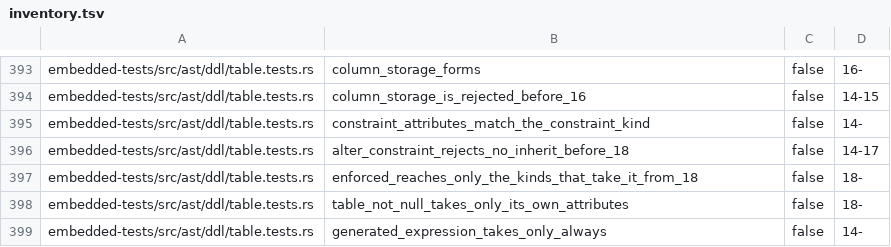
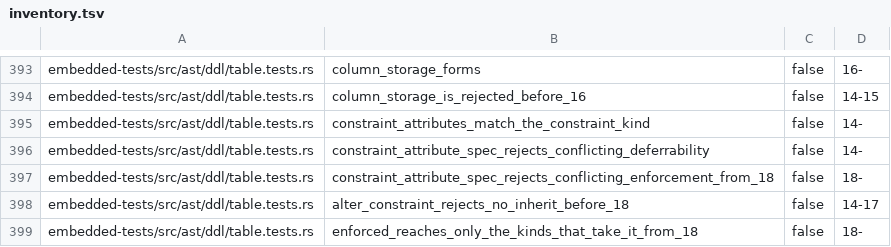
Before and after one commit to freshtonic/pg-sql, a TSV file: embedded-tests/inventory.tsv, drawn as a sheet; only a part is shown, gaps mark what is left out; the shorter side is filled out with more unchanged rows; the diff names each change by its address in the sheet, - before the commit and + after, or states it on an @@ line.

Commit message:
feat: reject conflicting constraint attributes via declared rejection rules
ConstraintAttributeSpec's action (REL_17_11 gram.y 6098-6125) rejects
conflicts among a constraint's attribute list that no grammar shape can
express: NOT DEFERRABLE beside INITIALLY DEFERRED (REL_17_11 gram.y 6114),
NOT DEFERRABLE beside DEFERRABLE or INITIALLY IMMEDIATE beside INITIALLY
DEFERRED (REL_17_11 gram.y 6121), and from 18 ENFORCED beside NOT ENFORCED
(REL_18_6 gram.y 6237). Declare these as Recursa #[reject(...)] rules on
IndexConstraintAttr, TableCheckAttr, ForeignKeyConstraintAttr and
AlterConstraintAttr instead of widening each enum into one variant per
admitted combination.

- IndexConstraintAttr (UNIQUE/PRIMARY KEY/EXCLUDE): both deferrability
  rules; no ENFORCED variant, so no gated rule.
- TableCheckAttr (CHECK): no Deferrable/InitiallyDeferred variants, so only
  the pg18-gated ENFORCED rule.
- ForeignKeyConstraintAttr and AlterConstraintAttr: both deferrability
  rules plus the pg18-gated ENFORCED rule.

Adds two embedded tests (constraint_attribute_spec_rejects_conflicting_
deferrability, 14-; constraint_attribute_spec_rejects_conflicting_
enforcement_from_18, 18-) with their inventory/reconciliation ledger rows
and bumped ROWS_PER_TARGET_VERSION, and an integration test
(tests/declared_rejections.rs) proving the declared rejection's code,
message and span against the value, arena and flat parse entry points.

Refs #86
Refs freshtonic/recursa#138

```diff
--- a/embedded-tests/inventory.tsv
+++ b/embedded-tests/inventory.tsv
+row 396: embedded-tests/src/ast/ddl/table.tests.rs | constraint_attribute_spec_rejects_conflicting_deferrability | false | 14-
+row 397: embedded-tests/src/ast/ddl/table.tests.rs | constraint_attribute_spec_rejects_conflicting_enforcement_from_18 | false | 18-
```
Also changed, not shown: embedded-tests/reconciliation.tsv, 4 other files.
